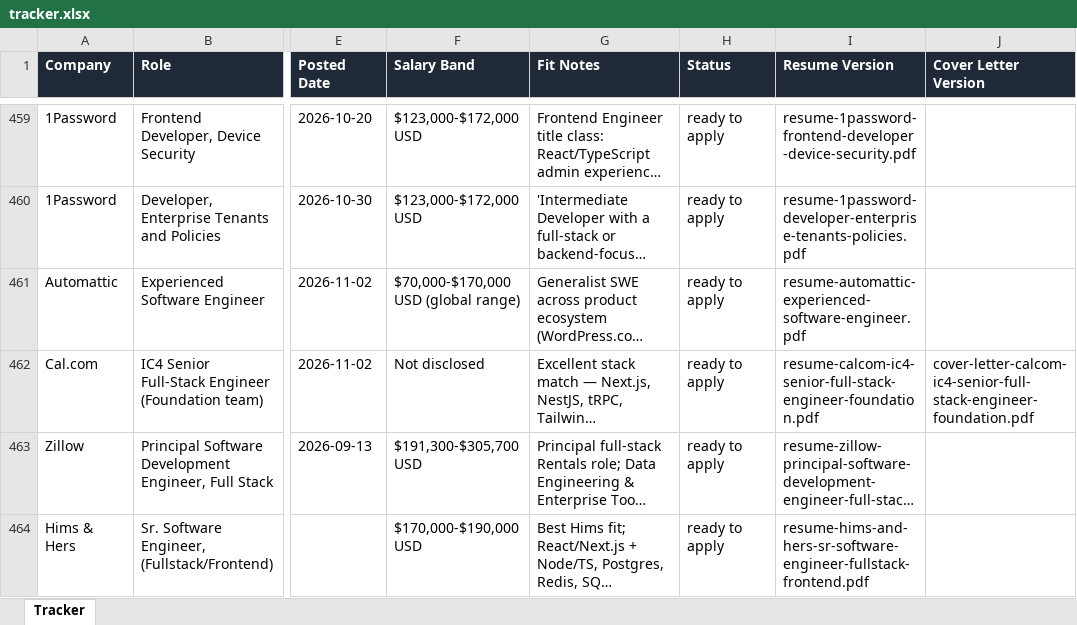
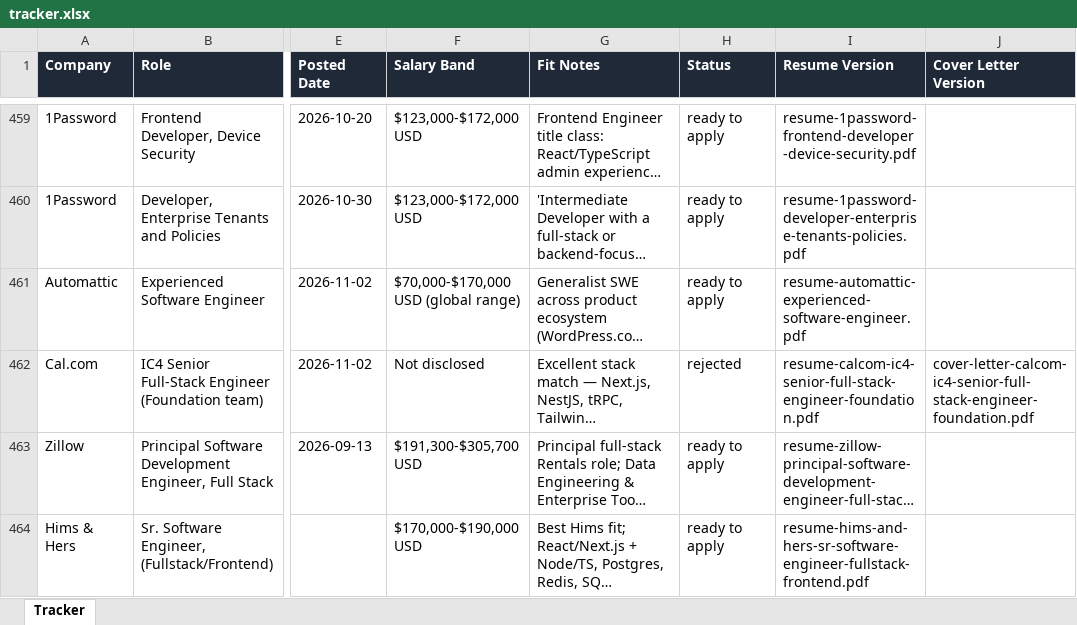
Before and after one commit to jacksturt/job-search, an Excel workbook: tracker.xlsx, sheet Tracker, drawn as a sheet; only a part is shown, gaps mark what is left out; long unchanged cells end in …; values as stored, in another font and other column widths than the file's, no borders; the diff names each change by its address in the sheet, - before the commit and + after, or states it on an @@ line.

Commit message:
Flip Cal.com row 462 to rejected

```diff
--- a/tracker.xlsx (sheet Tracker)
+++ b/tracker.xlsx (sheet Tracker)
-H462 (Status): ready to apply
+H462 (Status): rejected
```
